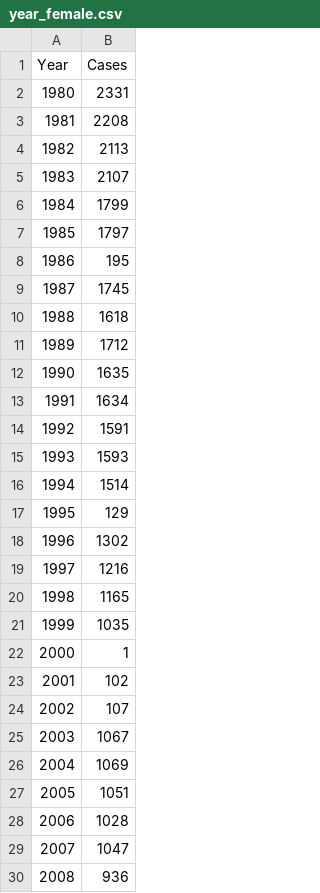
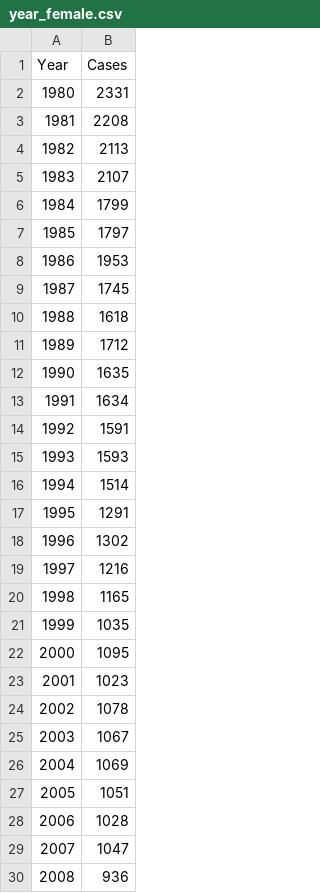
Before and after one commit to esnogram/csv, a CSV file: year_female.csv, drawn as a sheet; only a part is shown.

Commit message:
Update year_female.csv

```diff
--- a/year_female.csv
+++ b/year_female.csv
@@ -7,3 +7,3 @@ Year,Cases
 1985,1797
-1986,195
+1986,1953
 1987,1745
@@ -16,3 +16,3 @@ Year,Cases
 1994,1514
-1995,129
+1995,1291
 1996,1302
@@ -21,5 +21,5 @@ Year,Cases
 1999,1035
-2000,1
-2001,102
-2002,107
+2000,1095
+2001,1023
+2002,1078
 2003,1067
```
